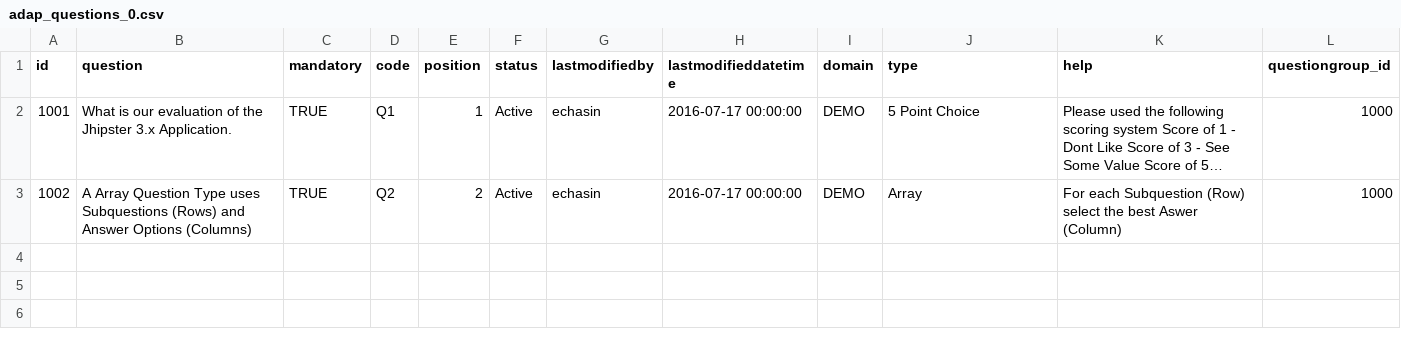
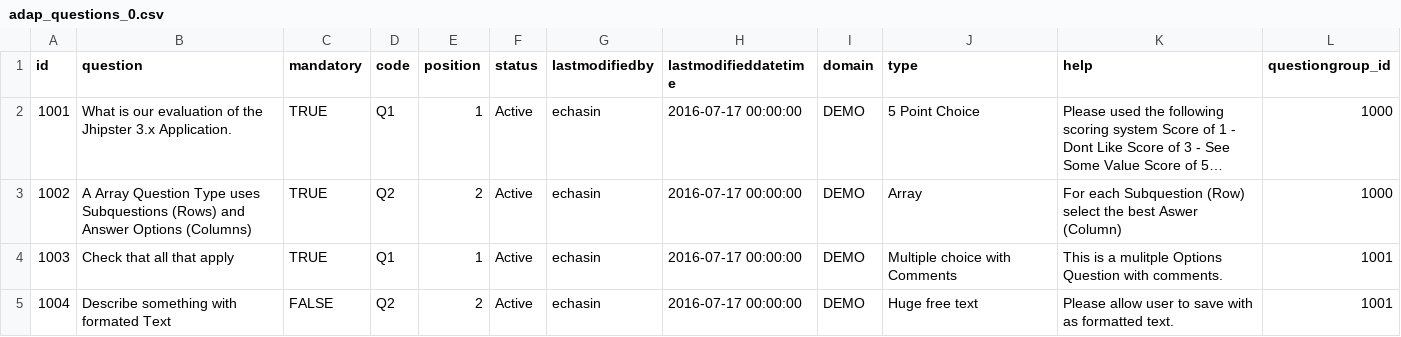
Before and after one commit to echasin/adap_assessment, a CSV file: src/main/resources/config/liquibase/adap_questions_0.csv, drawn as a sheet; long unchanged cells end in …; the diff names each change by its address in the sheet, - before the commit and + after, or states it on an @@ line.

Commit message:
Updated data sets for Assessment POC 2

```diff
--- a/src/main/resources/config/liquibase/adap_questions_0.csv
+++ b/src/main/resources/config/liquibase/adap_questions_0.csv
+row 4: 1003 | Check that all that apply | TRUE | Q1 | 1 | Active | echasin | 2016-07-17 00:00:00 | DEMO | Multiple choice with Comments | This is a mulitple Options Question with comments. | 1001
+row 5: 1004 | Describe something with formated Text | FALSE | Q2 | 2 | Active | echasin | 2016-07-17 00:00:00 | DEMO | Huge free text | Please allow user to save with as formatted text. | 1001
```
Also changed, not shown: src/main/resources/config/liquibase/adap_answers_0.csv, src/main/resources/config/liquibase/adap_questiongroups_0.csv, 3 other files.
